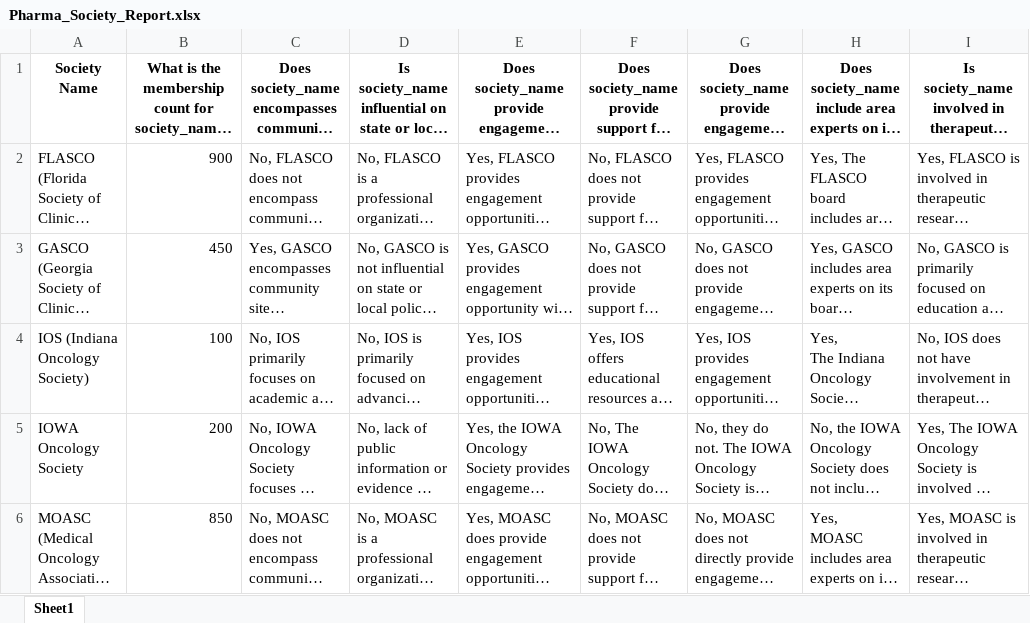
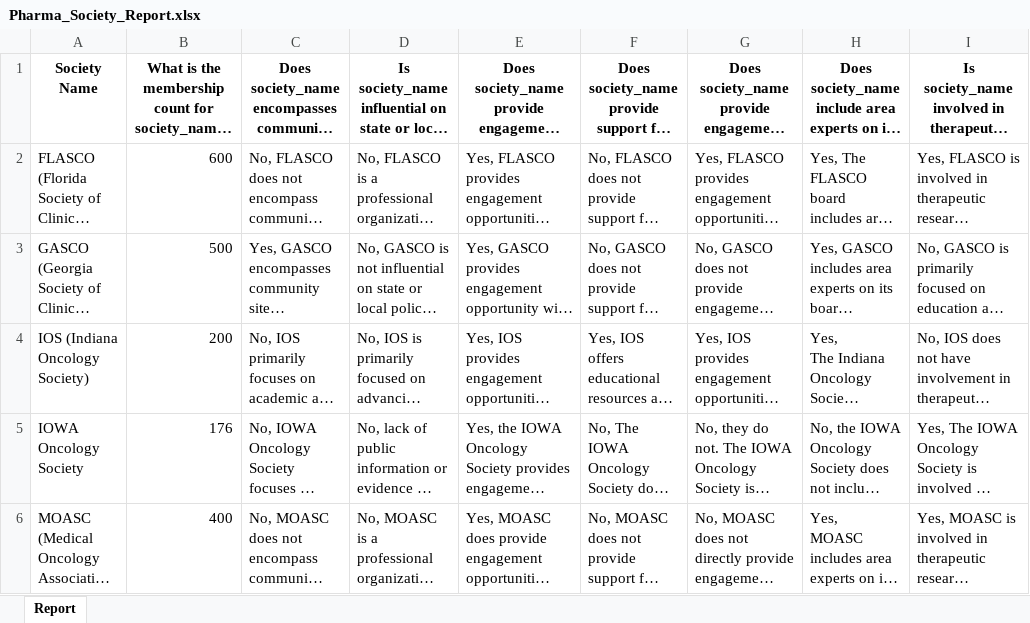
Before and after one commit to kushagraaery/qnagenerator, an Excel workbook: Pharma_Society_Report.xlsx, sheet Report, drawn as a sheet; only a part is shown; long unchanged cells end in …; values as stored, in another font and other column widths than the file's, no borders; the diff names each change by its address in the sheet, - before the commit and + after, or states it on an @@ line.

```diff
--- a/Pharma_Society_Report.xlsx (sheet Report)
+++ b/Pharma_Society_Report.xlsx (sheet Report)
-sheet tab: Sheet1
+sheet tab: Report
-B2: 900
+B2: 600
-B3: 450
+B3: 500
-B4: 100
+B4: 200
-B5: 200
+B5: 176
-B6: 850
+B6: 400
```
Also changed, not shown: 1 other file.
